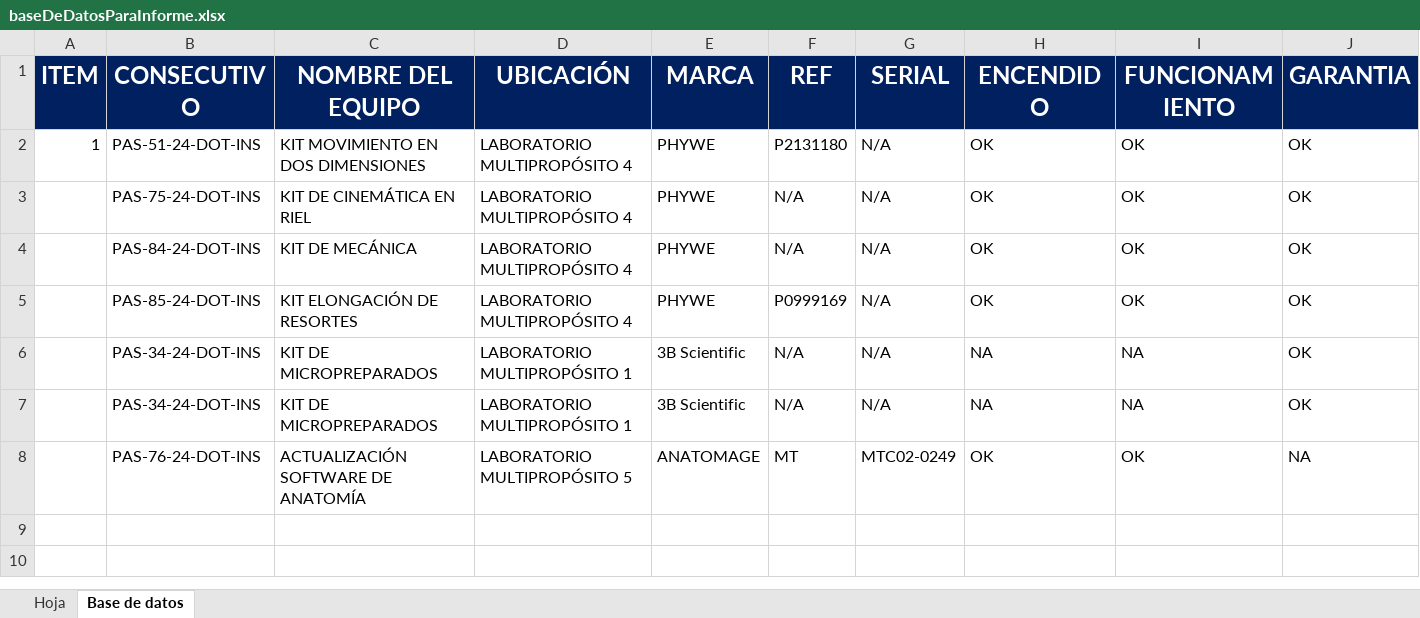
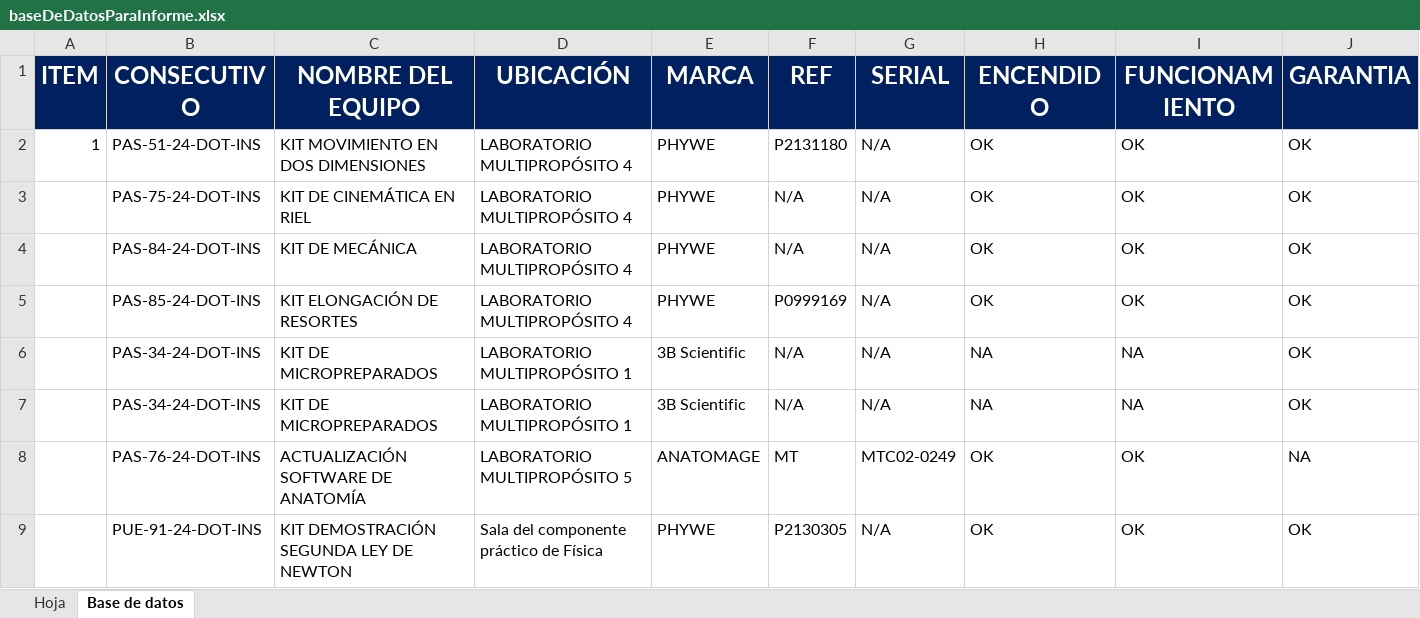
Before and after one commit to davidkht/automatizacionDocumental, an Excel workbook: basesDeDatos/baseDeDatosParaInforme.xlsx, sheet Base de datos, drawn as a sheet; only a part is shown; values as stored, in another font and other column widths than the file's, no borders; rows hold the shown columns only; the diff names each change by its address in the sheet, - before the commit and + after, or states it on an @@ line.

```diff
--- a/basesDeDatos/baseDeDatosParaInforme.xlsx (sheet Base de datos)
+++ b/basesDeDatos/baseDeDatosParaInforme.xlsx (sheet Base de datos)
+row 9:  | PUE-91-24-DOT-INS | KIT DEMOSTRACIÓN SEGUNDA LEY DE NEWTON | Sala del componente práctico de Física | PHYWE | P2130305 | N/A | OK | OK | OK
```
Also changed, not shown: sheet Hoja, docs/OFERTA.xlsx, 2 other files.
